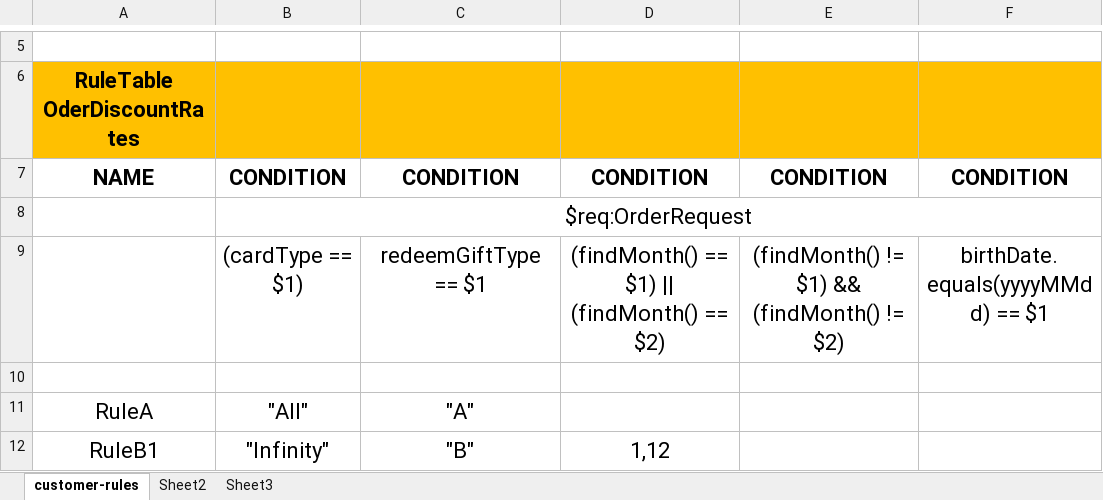
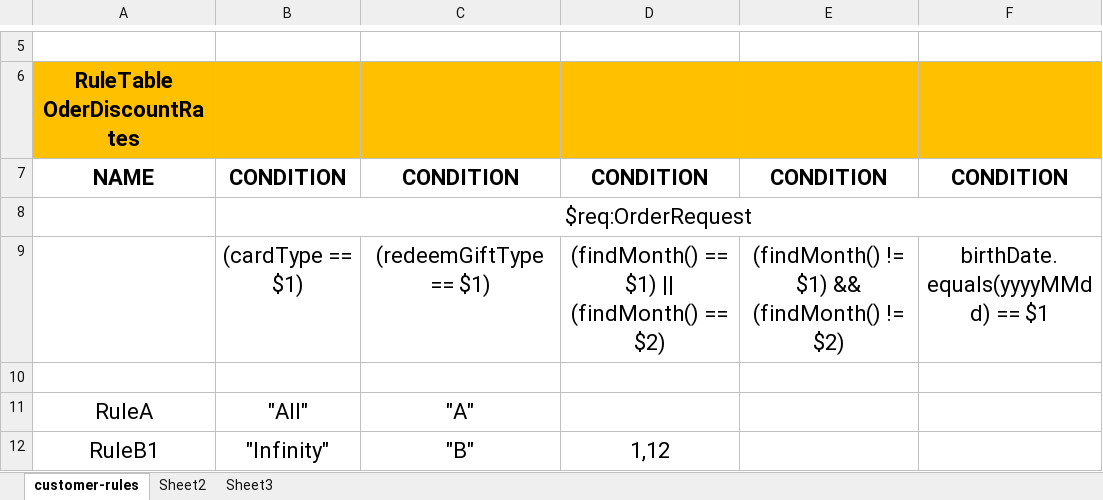
Before and after one commit to samson2dev/spring-boot, an Excel workbook: spring-boot-drools-dicision-table/src/main/resources/rules/redeem.xlsx, sheet customer-rules, drawn as a sheet; only a part is shown, gaps mark what is left out; values as stored, in another font and other column widths than the file's, no borders; the diff names each change by its address in the sheet, - before the commit and + after, or states it on an @@ line.

```diff
--- a/spring-boot-drools-dicision-table/src/main/resources/rules/redeem.xlsx (sheet customer-rules)
+++ b/spring-boot-drools-dicision-table/src/main/resources/rules/redeem.xlsx (sheet customer-rules)
-C9: redeemGiftType == $1
+C9: (redeemGiftType == $1)
```
Also changed, not shown: spring-boot-drools-dicision-table/src/main/resources/rules/award.xlsx, 7 other files.
